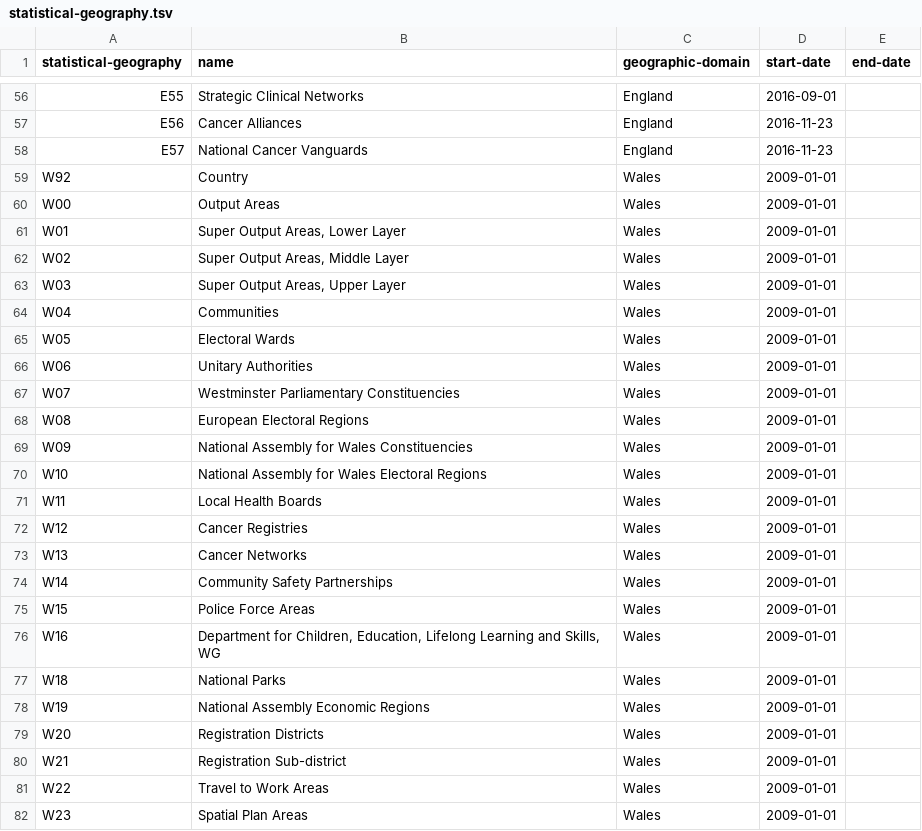
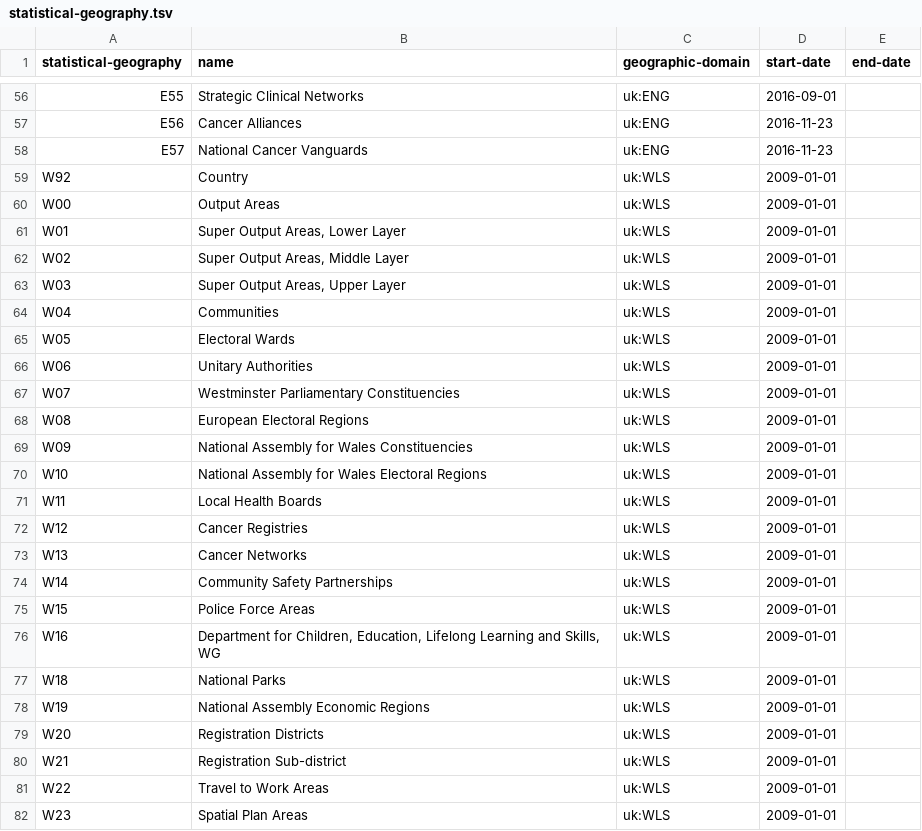
Before and after one commit to openregister/statistical-geography-data, a TSV file: data/statistical-geography/statistical-geography.tsv, drawn as a sheet; only a part is shown, gaps mark what is left out; the diff covers the shown part only; the diff names each change by its address in the sheet, - before the commit and + after, or states it on an @@ line.

Commit message:
Map geographic-domain as a CURIE to country/territory/uk registers
The UK register is still in discovery, so the uk CURIEs might be removed until
it becomes beta.

```diff
--- a/data/statistical-geography/statistical-geography.tsv
+++ b/data/statistical-geography/statistical-geography.tsv
-C56:C58 (geographic-domain): England
+C56:C58 (geographic-domain): uk:ENG
-C59:C82 (geographic-domain): Wales
+C59:C82 (geographic-domain): uk:WLS
```
Also changed, not shown: 140 edited cells elsewhere in this file, 1 other file.
